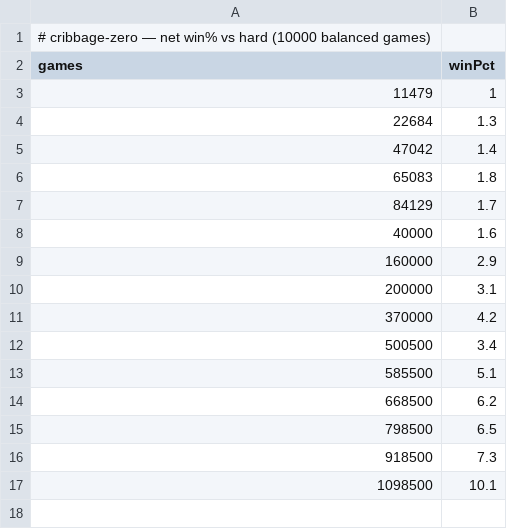
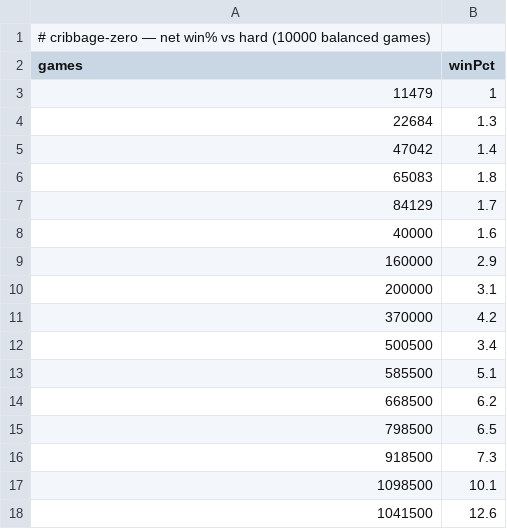
Before and after one commit to ghug/cribbage-zero, a CSV file: progress-hard.csv, drawn as a sheet; the diff names each change by its address in the sheet, - before the commit and + after, or states it on an @@ line.

Commit message:
eval @ 1041500 games: progress-hard.csv 12.6%

```diff
--- a/progress-hard.csv
+++ b/progress-hard.csv
+row 18: 1041500 | 12.6
```
